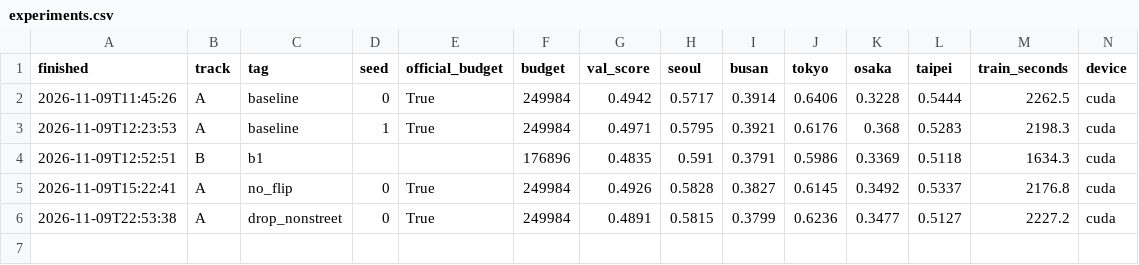
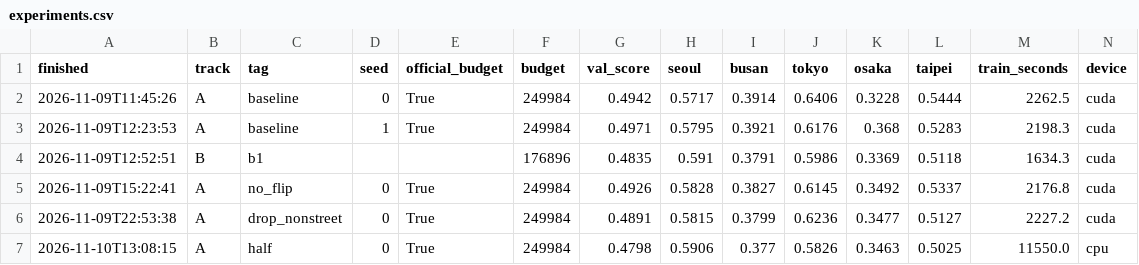
Before and after one commit to gyuhwa2007-cloud/mas1004-assignment2, a CSV file: experiments.csv, drawn as a sheet; only a part is shown; rows hold the shown columns only; the diff names each change by its address in the sheet, - before the commit and + after, or states it on an @@ line.

Commit message:
half: the run on this computer's CPU, its row already written by official.py in experiments.csv, my LOG entry and plan in my words, and the long report's Track A table, half paragraph and 'What made the difference' rewritten around the 0.0144 / 0.0173 drop; the printed All runs and Lab notebook copied over; PDF not rebuilt

```diff
--- a/experiments.csv
+++ b/experiments.csv
+row 7: 2026-11-10T13:08:15 | A | half | 0 | True | 249984 | 0.4798 | 0.5906 | 0.377 | 0.5826 | 0.3463 | 0.5025 | 11550.0 | cpu
```
Also changed, not shown: long_report/outputs/experiments.csv, 3 other files.
